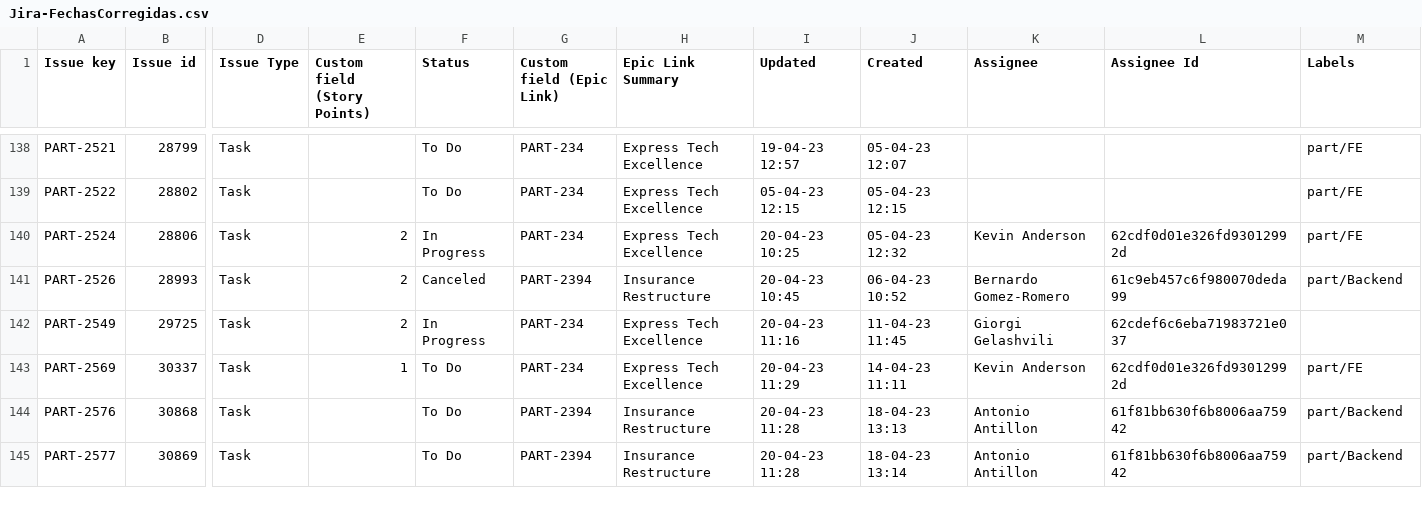
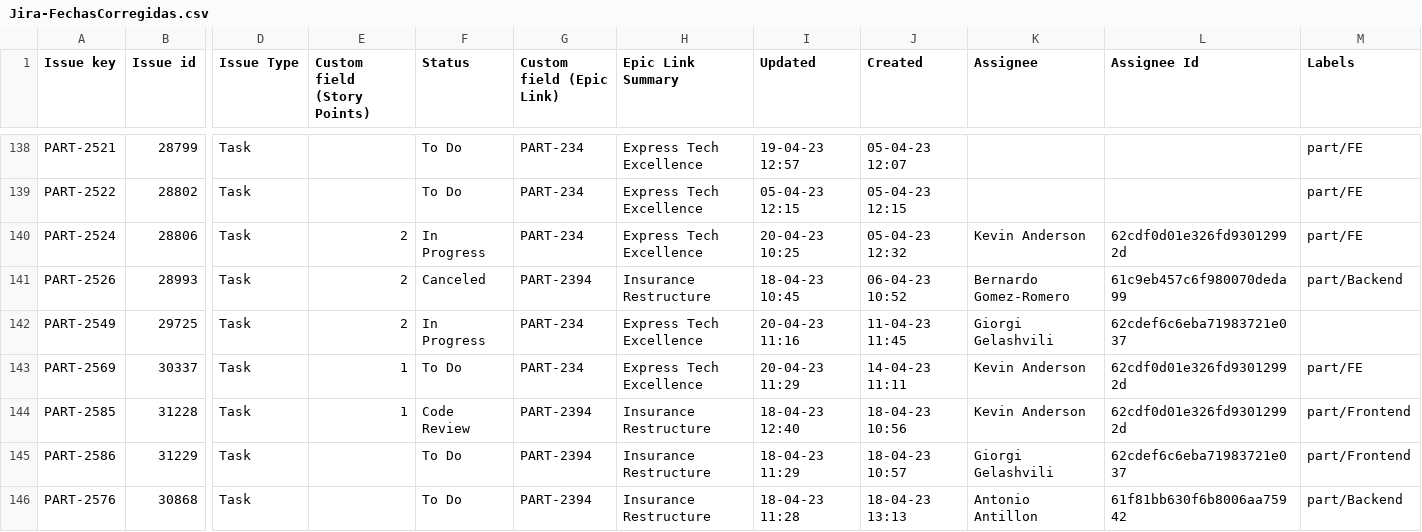
Before and after one commit to dembA7/Systarch, a CSV file: project/Avance de Proyecto 5/src/public/epics/upload/Jira-FechasCorregidas.csv, drawn as a sheet; only a part is shown, gaps mark what is left out; removed rows and columns are numbered as before the commit, all else as after; rows hold the shown columns only; the diff covers the shown part only; the diff names each change by its address in the sheet, - before the commit and + after, or states it on an @@ line.

```diff
--- a/project/Avance de Proyecto 5/src/public/epics/upload/Jira-FechasCorregidas.csv
+++ b/project/Avance de Proyecto 5/src/public/epics/upload/Jira-FechasCorregidas.csv
-I141 (Updated): 20-04-23 10:45
+I141 (Updated): 18-04-23 10:45
+row 144: PART-2585 | 31228 | Task | 1 | Code Review | PART-2394 | Insurance Restructure | 18-04-23 12:40 | 18-04-23 10:56 | Kevin Anderson | 62cdf0d01e326fd93012992d | part/Frontend
+row 145: PART-2586 | 31229 | Task |  | To Do | PART-2394 | Insurance Restructure | 18-04-23 11:29 | 18-04-23 10:57 | Giorgi Gelashvili | 62cdef6c6eba71983721e037 | part/Frontend
-I146 (Updated): 20-04-23 11:28
+I146 (Updated): 18-04-23 11:28
-row 145: PART-2577 | 30869 | Task |  | To Do | PART-2394 | Insurance Restructure | 20-04-23 11:28 | 18-04-23 13:14 | Antonio Antillon | 61f81bb630f6b8006aa75942 | part/Backend
```
Also changed, not shown: 2 added rows, 3 removed rows, 5 moved rows and 53 edited cells elsewhere in this file, 2 other files.
